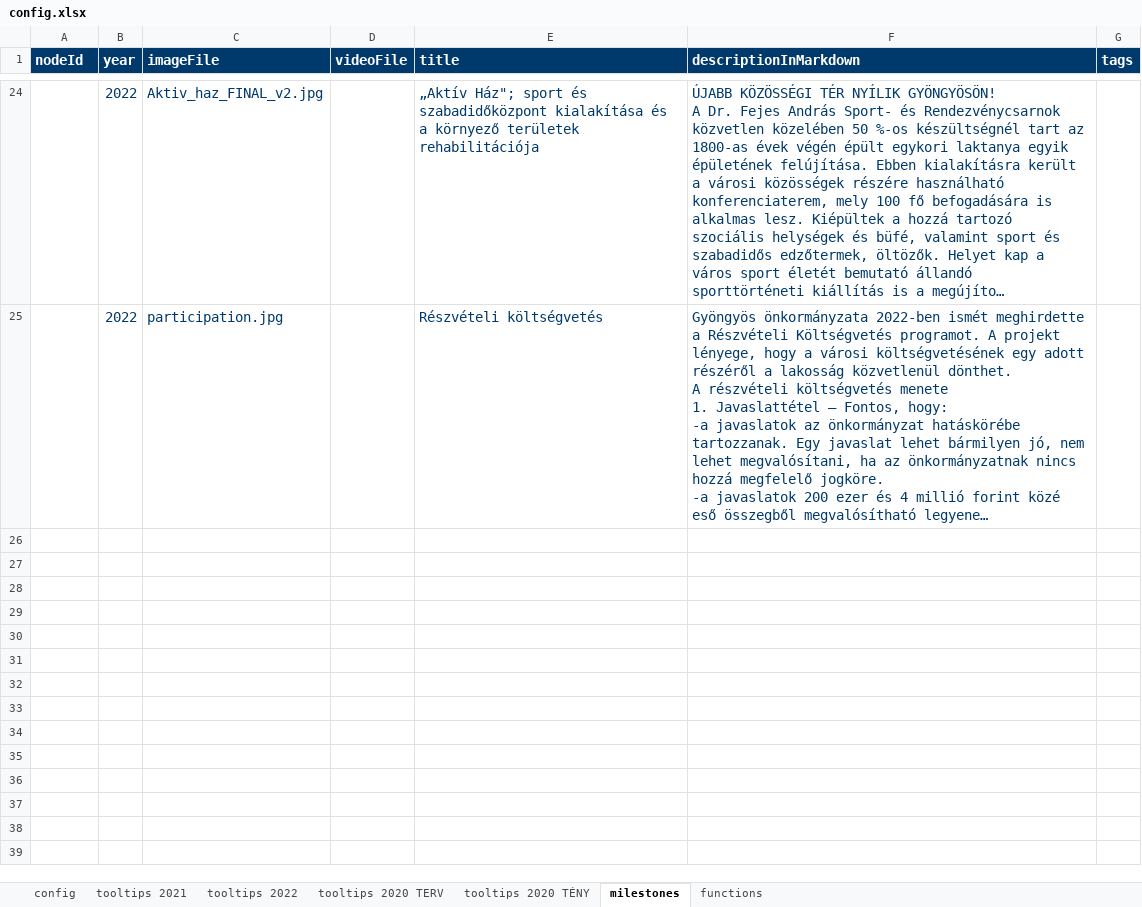
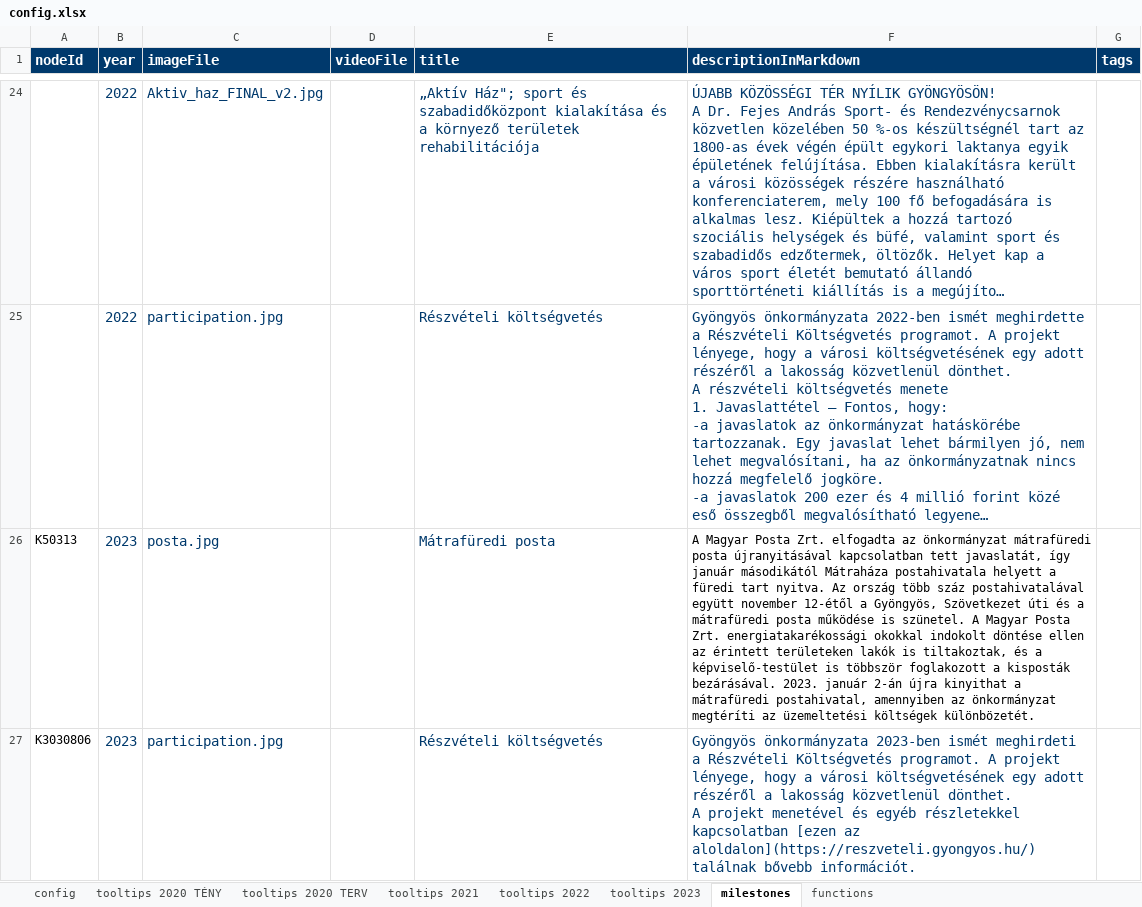
Before and after one commit to k-monitor/onkormanyzati-koltsegvetes-v2, an Excel workbook: input/config.xlsx, sheet milestones, drawn as a sheet; only a part is shown, gaps mark what is left out; long unchanged cells end in …; values as stored, in another font and other column widths than the file's, no borders; ↵ is a line break in a cell; the diff names each change by its address in the sheet, - before the commit and + after, or states it on an @@ line.

```diff
--- a/input/config.xlsx (sheet milestones)
+++ b/input/config.xlsx (sheet milestones)
+sheet tab: tooltips 2023
@@ sheet tab order changed: config | tooltips 2020 TÉNY | tooltips 2020 TERV | tooltips 2021 | tooltips 2022 | tooltips 2023 | milestones | functions @@
+row 26: K50313 | 2023 | posta.jpg |  | Mátrafüredi posta | A Magyar Posta Zrt. elfogadta az önkormányzat mátrafüredi posta újranyitásával kapcsolatban tett javaslatát, így január másodikától Mátraháza postahivatala helyett a füredi tart nyitva. Az ország több száz postahivatalával együtt november 12-étől a Gyöngyös, Szövetkezet úti és a mátrafüredi posta működése is szünetel. A Magyar Posta Zrt. energiatakarékossági okokkal indokolt döntése ellen az érintett területeken lakók is tiltakoztak, és a képviselő-testület is többször foglakozott a kisposták bezárásával. 2023. január 2-án újra kinyithat a mátrafüredi postahivatal, amennyiben az önkormányzat megtéríti az üzemeltetési költségek különbözetét.
+row 27: K3030806 | 2023 | participation.jpg |  | Részvételi költségvetés | Gyöngyös önkormányzata 2023-ben ismét meghirdeti a Részvételi Költségvetés programot. A projekt lényege, hogy a városi költségvetésének egy adott részéről a lakosság közvetlenül dönthet. ↵ A projekt menetével és egyéb részletekkel kapcsolatban [ezen az aloldalon](https://reszveteli.gyongyos.hu/) találnak bővebb információt.
```
Also changed, not shown: sheet config, input/budget.xlsx, 1 other file.
